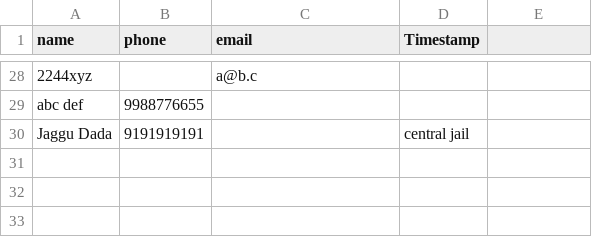
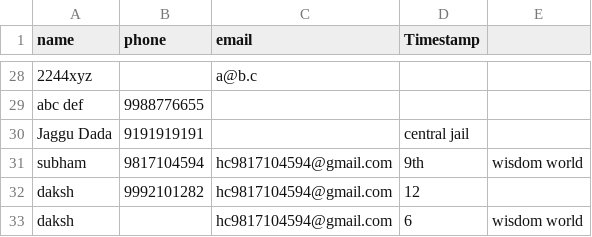
Before and after one commit to sanjeevshar/csv, a CSV file: phone-book/phone_book2.csv, drawn as a sheet; only a part is shown, gaps mark what is left out; the diff names each change by its address in the sheet, - before the commit and + after, or states it on an @@ line.

```diff
--- a/phone-book/phone_book2.csv
+++ b/phone-book/phone_book2.csv
+row 31: subham | 9817104594 | hc9817104594@gmail.com | 9th | wisdom world
+row 32: daksh | 9992101282 | hc9817104594@gmail.com | 12
+row 33: daksh |  | hc9817104594@gmail.com | 6 | wisdom world
```
Also changed, not shown: 3 other files.
